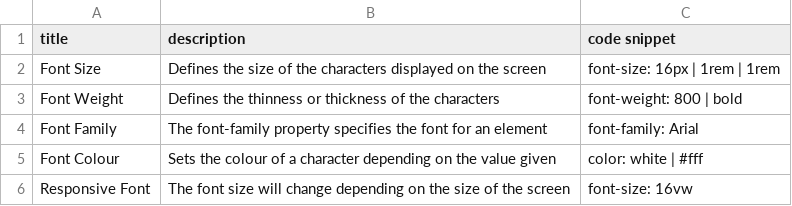
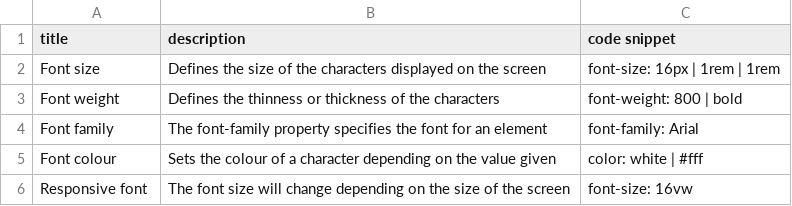
Before and after one commit to DanielJamesK/CodeLibrary, a CSV file: src/text_manipulation.csv, drawn as a sheet.

```diff
--- a/src/text_manipulation.csv
+++ b/src/text_manipulation.csv
@@ -1,6 +1,6 @@
 title,description,code snippet
-Font Size,Defines the size of the characters displayed on the screen,font-size: 16px | 1rem | 1rem
-Font Weight,Defines the thinness or thickness of the characters,font-weight: 800 | bold
-Font Family,The font-family property specifies the font for an element,font-family: Arial
-Font Colour,Sets the colour of a character depending on the value given,color: white | #fff
-Responsive Font,The font size will change depending on the size of the screen,font-size: 16vw
+Font size,Defines the size of the characters displayed on the screen,font-size: 16px | 1rem | 1rem
+Font weight,Defines the thinness or thickness of the characters,font-weight: 800 | bold
+Font family,The font-family property specifies the font for an element,font-family: Arial
+Font colour,Sets the colour of a character depending on the value given,color: white | #fff
+Responsive font,The font size will change depending on the size of the screen,font-size: 16vw
```
Also changed, not shown: src/favourites.csv, src/flexbox.csv, 3 other files.
